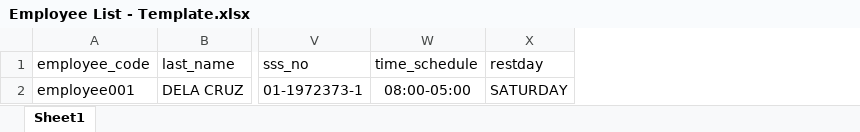
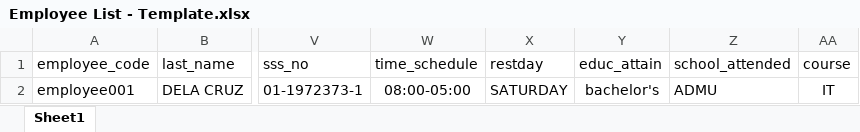
Before and after one commit to xavierder13/vueportal, an Excel workbook: public/template/employee/Employee List - Template.xlsx, sheet Sheet1, drawn as a sheet; only a part is shown, gaps mark what is left out; values as stored, in another font and other column widths than the file's, no borders; the diff names each change by its address in the sheet, - before the commit and + after, or states it on an @@ line.

Commit message:
additional columns on employee list

```diff
--- a/public/template/employee/Employee List - Template.xlsx (sheet Sheet1)
+++ b/public/template/employee/Employee List - Template.xlsx (sheet Sheet1)
+column Y (educ_attain), row 2: bachelor's
+column Z (school_attended), row 2: ADMU
+column AA (course), row 2: IT
```
Also changed, not shown: 28 other files.
